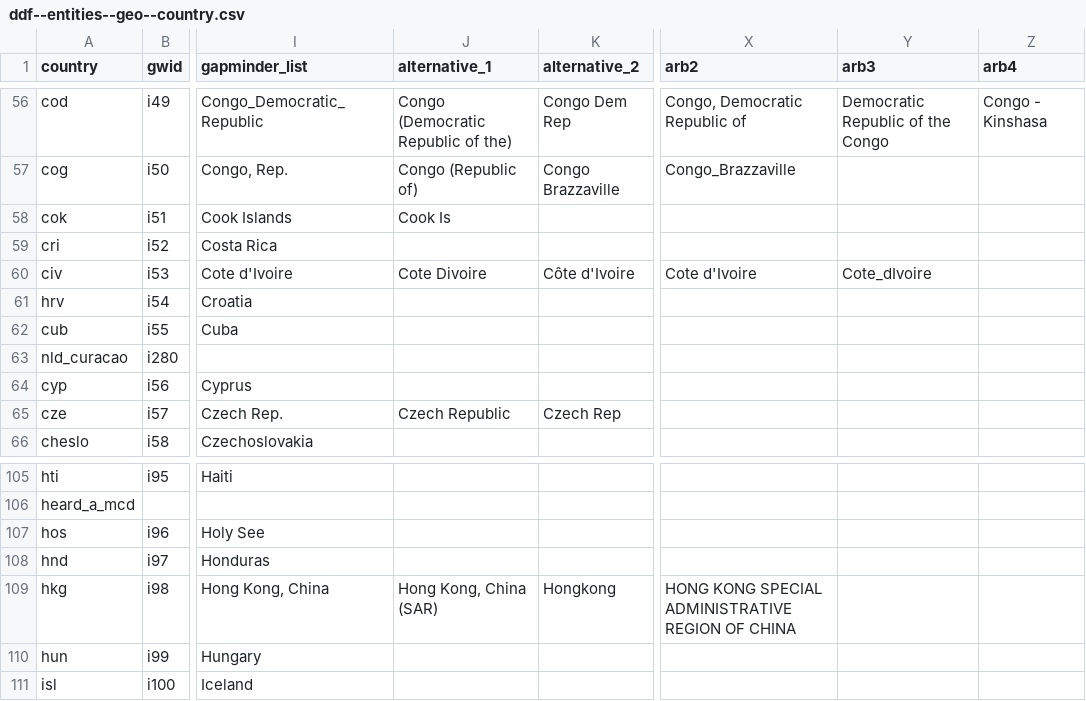
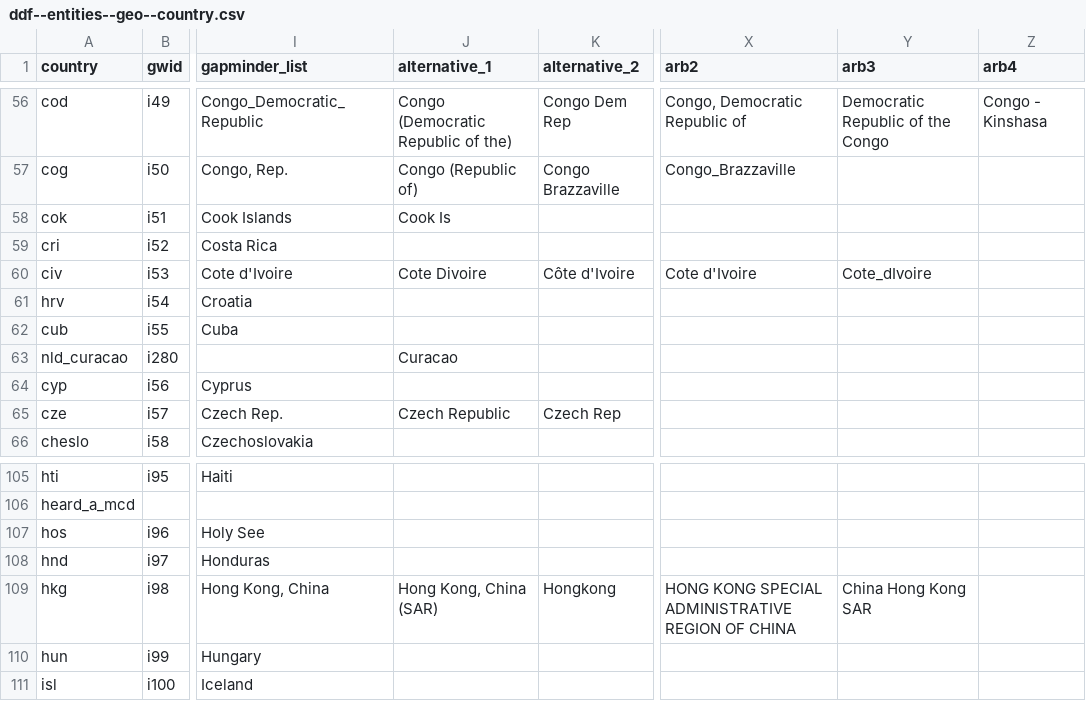
Before and after one commit to open-numbers/ddf--gapminder--geo_entity_domain, a CSV file: ddf--entities--geo--country.csv, drawn as a sheet; only a part is shown, gaps mark what is left out; the diff names each change by its address in the sheet, - before the commit and + after, or states it on an @@ line.

Commit message:
more alt name for hongkong and curacao

```diff
--- a/ddf--entities--geo--country.csv
+++ b/ddf--entities--geo--country.csv
-J63 (alternative_1): (empty)
+J63 (alternative_1): Curacao
-Y109 (arb3): (empty)
+Y109 (arb3): China Hong Kong SAR
```
